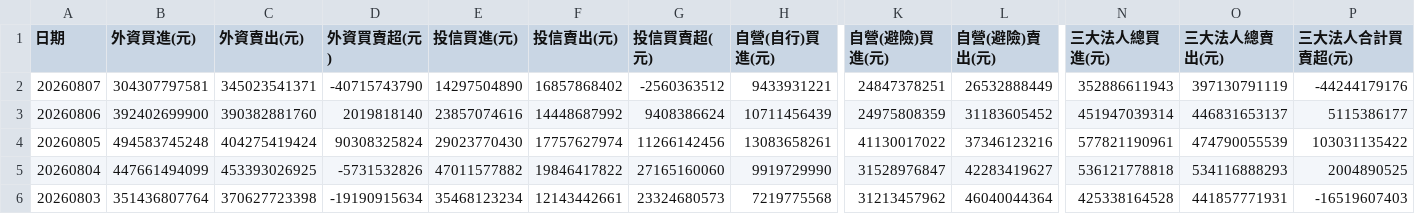
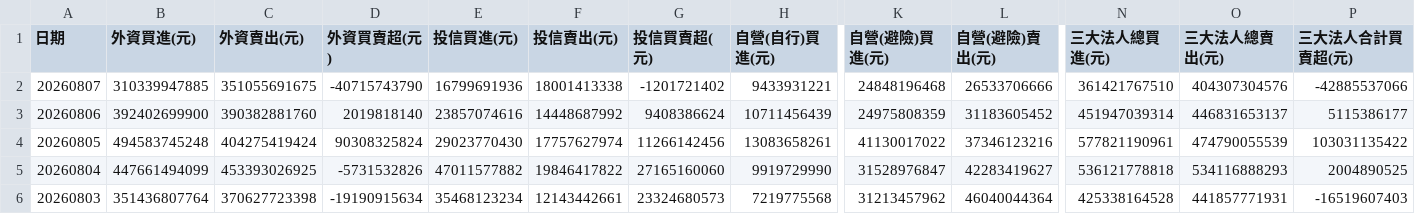
Before and after one commit to jain-ze/tw_stock, a CSV file: TWSE_BFI82U_5Day_20260807.csv, drawn as a sheet; only a part is shown, gaps mark what is left out; the diff names each change by its address in the sheet, - before the commit and + after, or states it on an @@ line.

```diff
--- a/TWSE_BFI82U_5Day_20260807.csv
+++ b/TWSE_BFI82U_5Day_20260807.csv
-B2 (外資買進(元)): 304307797581
+B2 (外資買進(元)): 310339947885
-C2 (外資賣出(元)): 345023541371
+C2 (外資賣出(元)): 351055691675
-E2 (投信買進(元)): 14297504890
+E2 (投信買進(元)): 16799691936
-F2 (投信賣出(元)): 16857868402
+F2 (投信賣出(元)): 18001413338
-G2 (投信買賣超(元)): -2560363512
+G2 (投信買賣超(元)): -1201721402
-K2 (自營(避險)買進(元)): 24847378251
+K2 (自營(避險)買進(元)): 24848196468
-L2 (自營(避險)賣出(元)): 26532888449
+L2 (自營(避險)賣出(元)): 26533706666
-N2 (三大法人總買進(元)): 352886611943
+N2 (三大法人總買進(元)): 361421767510
-O2 (三大法人總賣出(元)): 397130791119
+O2 (三大法人總賣出(元)): 404307304576
-P2 (三大法人合計買賣超(元)): -44244179176
+P2 (三大法人合計買賣超(元)): -42885537066
```
Also changed, not shown: TWSE_MI_MARGN_5Day_20260807.csv, TWSE_TPEX_Market_5Day_20260807.csv, 15 other files.
